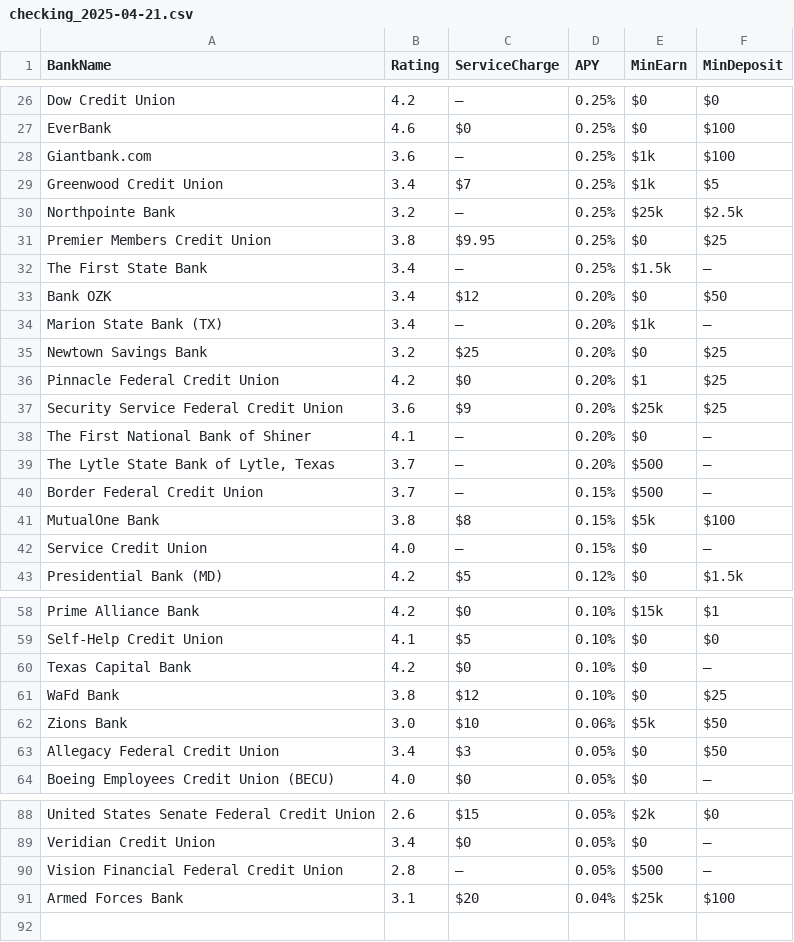
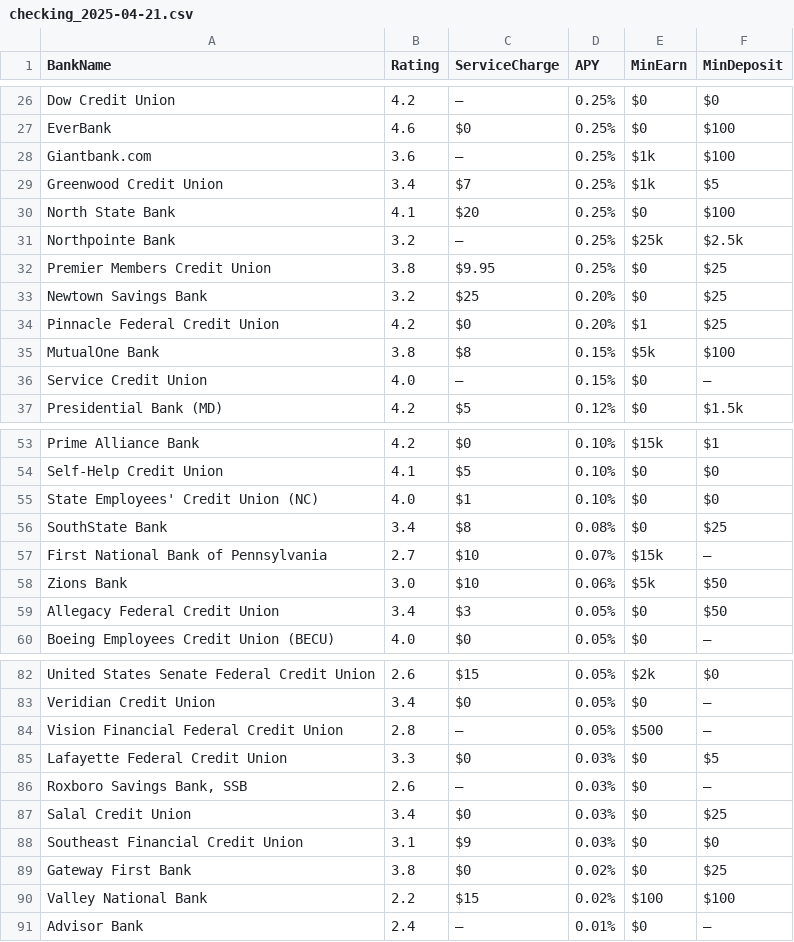
Before and after one commit to cshgoku1/BankDataScraping, a CSV file: data/checking_2025-04-21.csv, drawn as a sheet; only a part is shown, gaps mark what is left out; the diff covers the shown part only.

```diff
--- a/data/checking_2025-04-21.csv
+++ b/data/checking_2025-04-21.csv
@@ -29,13 +29,7 @@ Giantbank.com,3.6,—,0.25%,$1k,$100
 Greenwood Credit Union,3.4,$7,0.25%,$1k,$5
+North State Bank,4.1,$20,0.25%,$0,$100
 Northpointe Bank,3.2,—,0.25%,$25k,$2.5k
 Premier Members Credit Union,3.8,$9.95,0.25%,$0,$25
-The First State Bank,3.4,—,0.25%,$1.5k,—
-Bank OZK,3.4,$12,0.20%,$0,$50
-Marion State Bank (TX),3.4,—,0.20%,$1k,—
 Newtown Savings Bank,3.2,$25,0.20%,$0,$25
 Pinnacle Federal Credit Union,4.2,$0,0.20%,$1,$25
-Security Service Federal Credit Union,3.6,$9,0.20%,$25k,$25
-The First National Bank of Shiner,4.1,—,0.20%,$0,—
-"The Lytle State Bank of Lytle, Texas",3.7,—,0.20%,$500,—
-Border Federal Credit Union,3.7,—,0.15%,$500,—
 MutualOne Bank,3.8,$8,0.15%,$5k,$100
@@ -59,4 +54,5 @@ Prime Alliance Bank,4.2,$0,0.10%,$15k,$1
 Self-Help Credit Union,4.1,$5,0.10%,$0,$0
-Texas Capital Bank,4.2,$0,0.10%,$0,—
-WaFd Bank,3.8,$12,0.10%,$0,$25
+State Employees' Credit Union (NC),4.0,$1,0.10%,$0,$0
+SouthState Bank,3.4,$8,0.08%,$0,$25
+First National Bank of Pennsylvania,2.7,$10,0.07%,$15k,—
 Zions Bank,3.0,$10,0.06%,$5k,$50
@@ -90,2 +84,8 @@ Veridian Credit Union,3.4,$0,0.05%,$0,—
 Vision Financial Federal Credit Union,2.8,—,0.05%,$500,—
-Armed Forces Bank,3.1,$20,0.04%,$25k,$100
+Lafayette Federal Credit Union,3.3,$0,0.03%,$0,$5
+"Roxboro Savings Bank, SSB",2.6,—,0.03%,$0,—
+Salal Credit Union,3.4,$0,0.03%,$0,$25
+Southeast Financial Credit Union,3.1,$9,0.03%,$0,$0
+Gateway First Bank,3.8,$0,0.02%,$0,$25
+Valley National Bank,2.2,$15,0.02%,$100,$100
+Advisor Bank,2.4,—,0.01%,$0,—
```
Also changed, not shown: 5 added rows and 6 removed rows elsewhere in this file, data/cd_2025-04-21.csv, data/mm_2025-04-21.csv, 1 other file.
